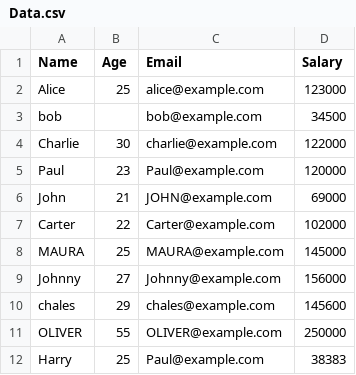
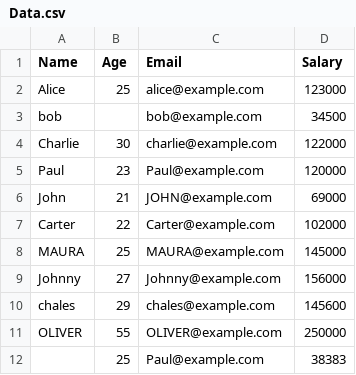
Before and after one commit to MBDogar/PythonCode, a CSV file: ModelCleaning/Data.csv, drawn as a sheet; the diff names each change by its address in the sheet, - before the commit and + after, or states it on an @@ line.

Commit message:
update the content of data file

```diff
--- a/ModelCleaning/Data.csv
+++ b/ModelCleaning/Data.csv
-A12 (Name): Harry
+A12 (Name): (empty)
```
